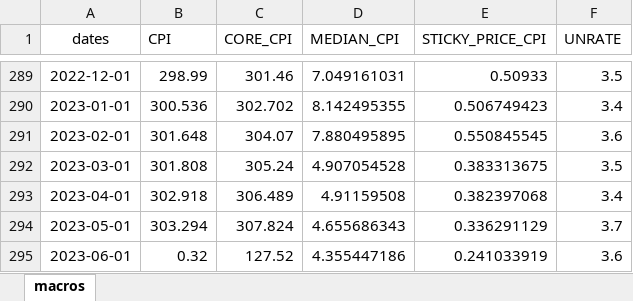
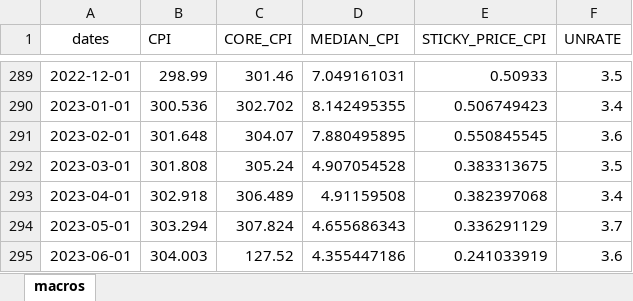
Before and after one commit to mh48642n/Stock_Markets, an Excel workbook: excel_sheets/macro_tz.xlsx, sheet macros, drawn as a sheet; only a part is shown, gaps mark what is left out; values as stored, in another font and other column widths than the file's, no borders; the diff names each change by its address in the sheet, - before the commit and + after, or states it on an @@ line.

```diff
--- a/excel_sheets/macro_tz.xlsx (sheet macros)
+++ b/excel_sheets/macro_tz.xlsx (sheet macros)
-B295 (CPI): 0.32
+B295 (CPI): 304.003
```
Also changed, not shown: excel_sheets/DFF.xlsx, excel_sheets/debt_ceiling_tz.xlsx, 10 other files.
